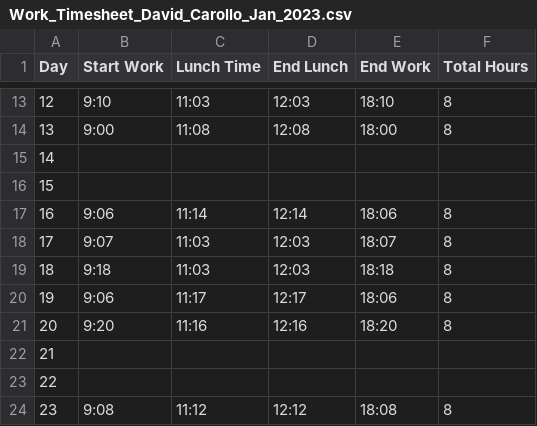
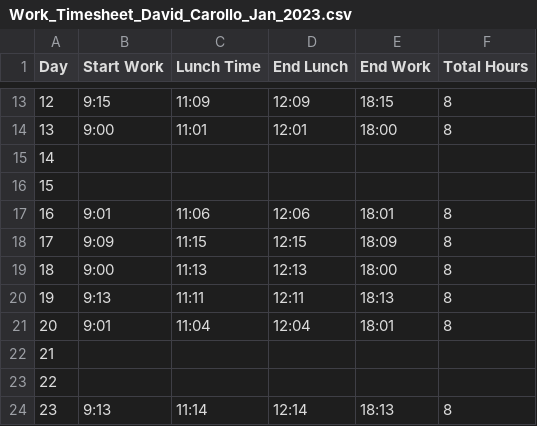
Before and after one commit to xDAVIDBECKER24x/work-timesheet-generator, a CSV file: Work_Timesheet_David_Carollo_Jan_2023.csv, drawn as a sheet; only a part is shown, gaps mark what is left out; the diff covers the shown part only.

```diff
--- a/Work_Timesheet_David_Carollo_Jan_2023.csv
+++ b/Work_Timesheet_David_Carollo_Jan_2023.csv
@@ -13,12 +13,12 @@ Day,Start Work,Lunch Time,End Lunch,End Work,Total Hours
-12,9:10,11:03,12:03,18:10,8
-13,9:00,11:08,12:08,18:00,8
+12,9:15,11:09,12:09,18:15,8
+13,9:00,11:01,12:01,18:00,8
 14,,,,,
 15,,,,,
-16,9:06,11:14,12:14,18:06,8
-17,9:07,11:03,12:03,18:07,8
-18,9:18,11:03,12:03,18:18,8
-19,9:06,11:17,12:17,18:06,8
-20,9:20,11:16,12:16,18:20,8
+16,9:01,11:06,12:06,18:01,8
+17,9:09,11:15,12:15,18:09,8
+18,9:00,11:13,12:13,18:00,8
+19,9:13,11:11,12:11,18:13,8
+20,9:01,11:04,12:04,18:01,8
 21,,,,,
 22,,,,,
-23,9:08,11:12,12:12,18:08,8
+23,9:13,11:14,12:14,18:13,8
```
Also changed, not shown: 56 edited cells elsewhere in this file, 3 other files.
